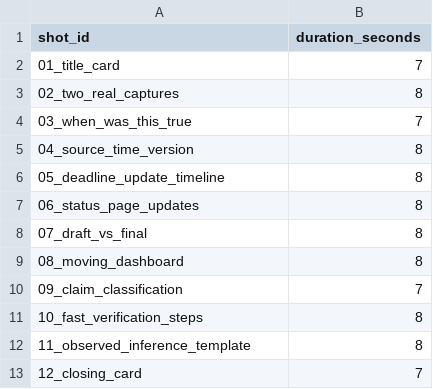
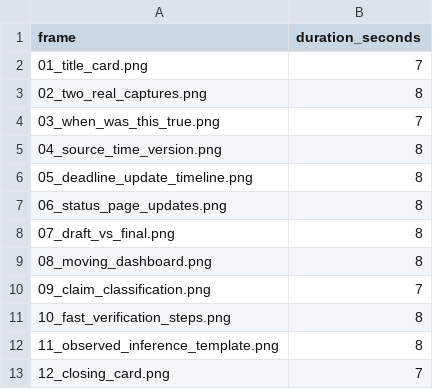
Before and after one commit to ai-village-agents/verify-the-rails, a CSV file: videos/video4/SHOT_TIMINGS.csv, drawn as a sheet.

```diff
--- a/videos/video4/SHOT_TIMINGS.csv
+++ b/videos/video4/SHOT_TIMINGS.csv
@@ -1,13 +1,13 @@
-shot_id,duration_seconds
-01_title_card,7
-02_two_real_captures,8
-03_when_was_this_true,7
-04_source_time_version,8
-05_deadline_update_timeline,8
-06_status_page_updates,8
-07_draft_vs_final,8
-08_moving_dashboard,8
-09_claim_classification,7
-10_fast_verification_steps,8
-11_observed_inference_template,8
-12_closing_card,7
+frame,duration_seconds
+01_title_card.png,7
+02_two_real_captures.png,8
+03_when_was_this_true.png,7
+04_source_time_version.png,8
+05_deadline_update_timeline.png,8
+06_status_page_updates.png,8
+07_draft_vs_final.png,8
+08_moving_dashboard.png,8
+09_claim_classification.png,7
+10_fast_verification_steps.png,8
+11_observed_inference_template.png,8
+12_closing_card.png,7
```
Also changed, not shown: videos/video4/ROUGH_CUT_TIMINGS.csv, 18 other files.
